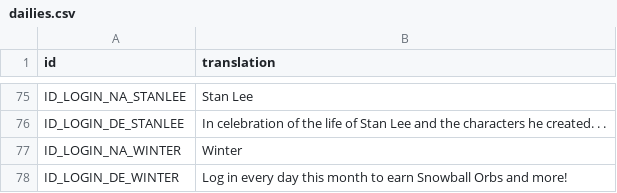
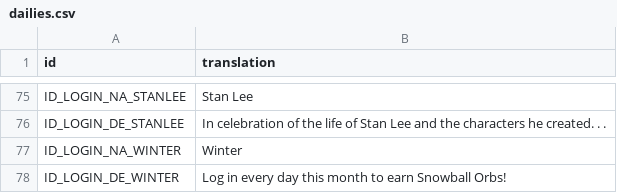
Before and after one commit to knight2269/msf, a CSV file: Config/m3localization/dailies.csv, drawn as a sheet; only a part is shown, gaps mark what is left out.

```diff
--- a/Config/m3localization/dailies.csv
+++ b/Config/m3localization/dailies.csv
@@ -77,2 +77,2 @@ ID_LOGIN_DE_STANLEE,In celebration of the life of Stan Lee and the characters he
 ID_LOGIN_NA_WINTER,Winter
-ID_LOGIN_DE_WINTER,Log in every day this month to earn Snowball Orbs and more!
+ID_LOGIN_DE_WINTER,Log in every day this month to earn Snowball Orbs!
```
Also changed, not shown: Config/m3localization/inbox.csv, Config/m3localization/quests.csv, 13 other files.
